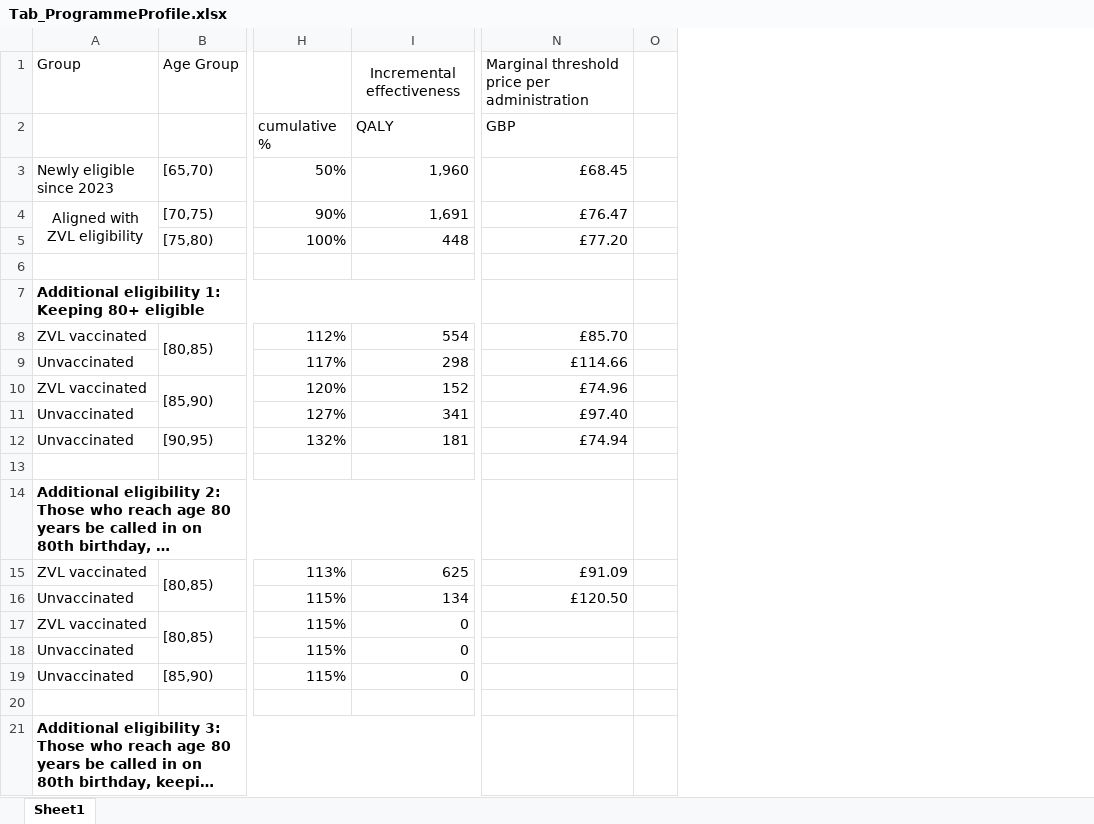
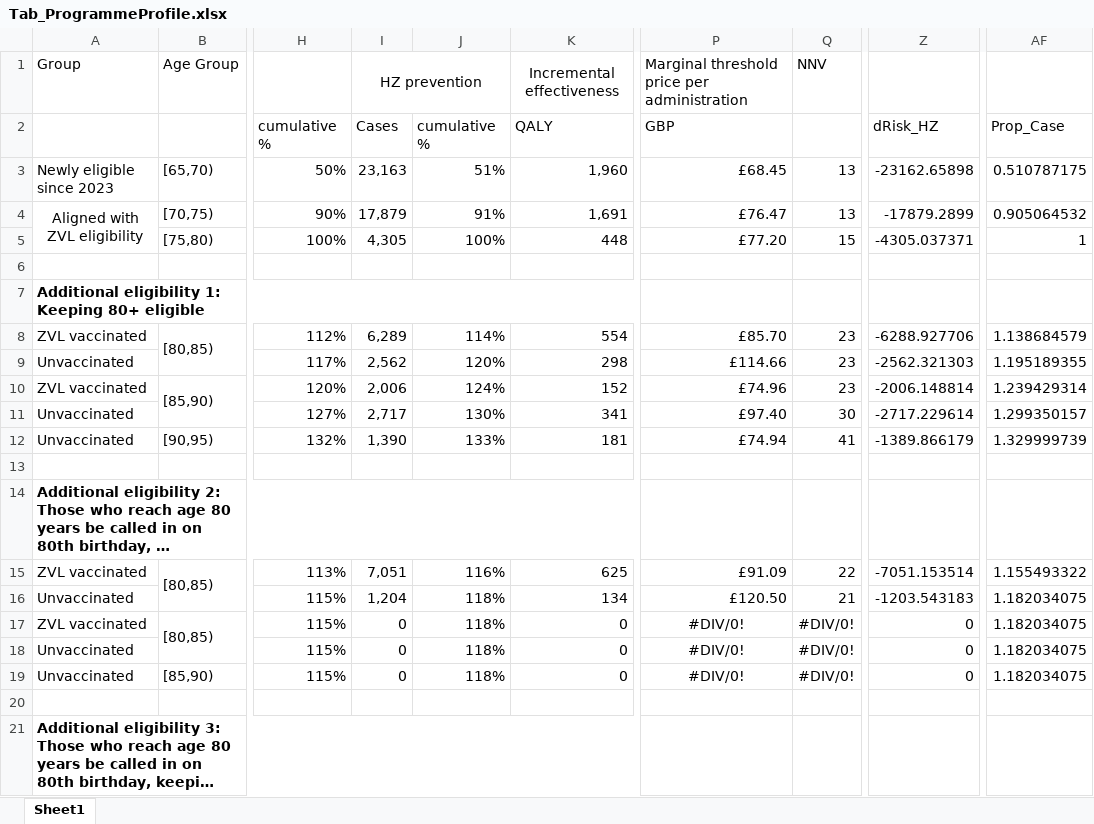
Before and after one commit to TimeWz667/HPRU_Shingrix, an Excel workbook: docs/tabs/Tab_ProgrammeProfile.xlsx, sheet Sheet1, drawn as a sheet; only a part is shown, gaps mark what is left out; long unchanged cells end in …; values as stored, in another font and other column widths than the file's, no borders; removed rows and columns are numbered as before the commit, all else as after; the diff names each change by its address in the sheet, - before the commit and + after, or states it on an @@ line.

```diff
--- a/docs/tabs/Tab_ProgrammeProfile.xlsx (sheet Sheet1)
+++ b/docs/tabs/Tab_ProgrammeProfile.xlsx (sheet Sheet1)
+column I, rows 1-19: HZ prevention | Cases | 23,163 | 17,879 | 4,305 |  |  | 6,289 | 2,562 | 2,006 | 2,717 | 1,390 |  |  | 7,051 | 1,204 | 0 | 0 | 0
+column J, rows 2-19: cumulative % | 51% | 91% | 100% |  |  | 114% | 120% | 124% | 130% | 133% |  |  | 116% | 118% | 118% | 118% | 118%
-column O, empty
+column Q, rows 1-19: NNV |  | 13 | 13 | 15 |  |  | 23 | 23 | 23 | 30 | 41 |  |  | 22 | 21 | #DIV/0! | #DIV/0! | #DIV/0!
+column Z, rows 2-19: dRisk_HZ | -23162.65898 | -17879.2899 | -4305.037371 |  |  | -6288.927706 | -2562.321303 | -2006.148814 | -2717.229614 | -1389.866179 |  |  | -7051.153514 | -1203.543183 | 0 | 0 | 0
+column AF, rows 2-19: Prop_Case | 0.510787175 | 0.905064532 | 1 |  |  | 1.138684579 | 1.195189355 | 1.239429314 | 1.299350157 | 1.329999739 |  |  | 1.155493322 | 1.182034075 | 1.182034075 | 1.182034075 | 1.182034075
-P17:P19: (empty)
+P17:P19: #DIV/0!
```
Also changed, not shown: formulas that keep their value, 9 other files.
